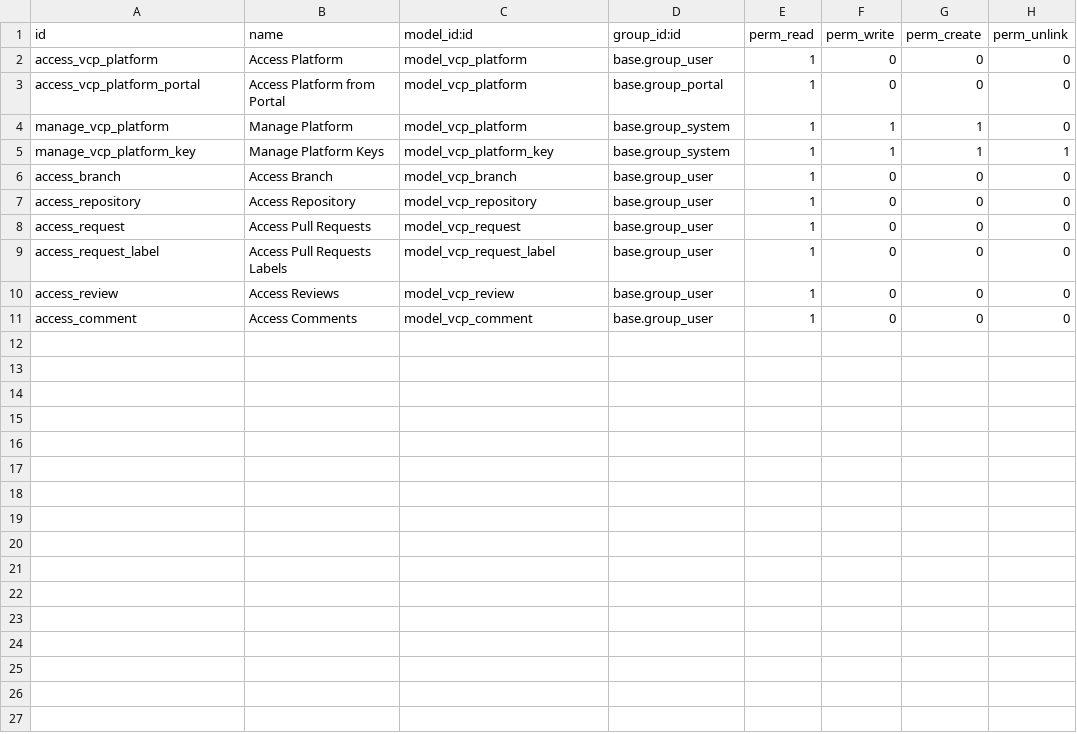
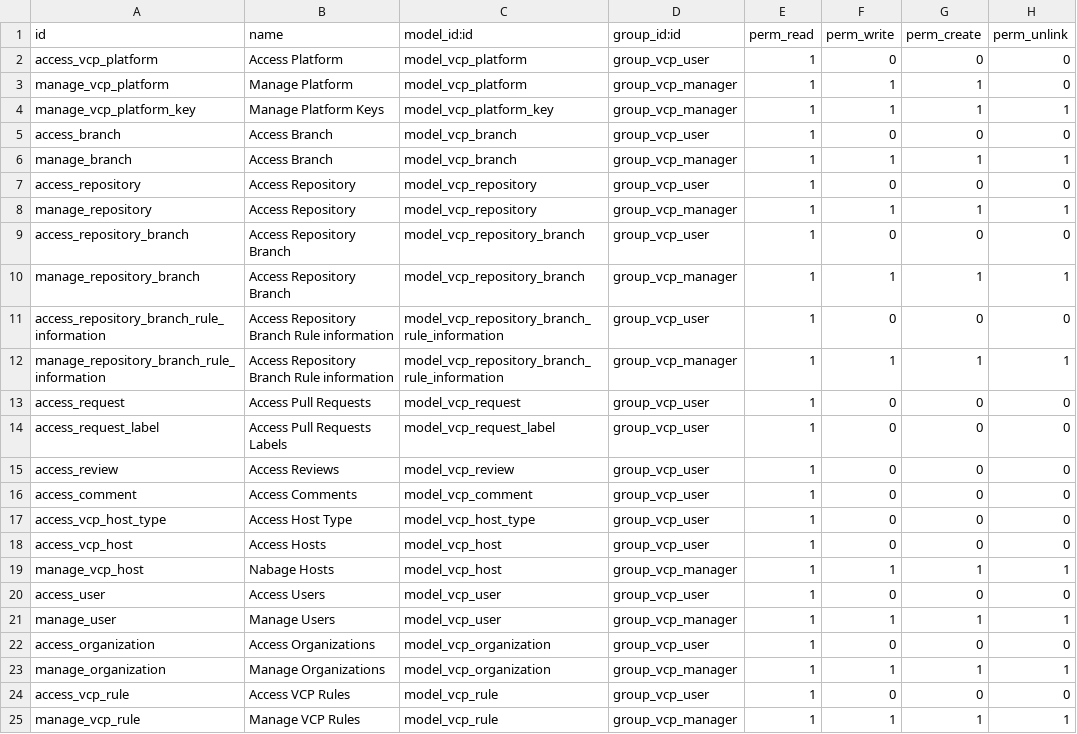
Before and after one commit to HeliconiaIO/version-control-platform, a CSV file: vcp_management/security/ir.model.access.csv, drawn as a sheet.

Commit message:
[IMP] vcp_management
Remove dependancy on website
Create users and Organizations
Remove portal dependancy
Improve comments. Add Host Type
Add groups
Handle importing by cron
add git url
Add rules & cloc review
Add dependancies
Order of file loading
Adding tests
Copy with depth 1
Set default values, fix views

```diff
--- a/vcp_management/security/ir.model.access.csv
+++ b/vcp_management/security/ir.model.access.csv
@@ -1,11 +1,25 @@
 "id","name","model_id:id","group_id:id","perm_read","perm_write","perm_create","perm_unlink"
-access_vcp_platform,Access Platform,model_vcp_platform,base.group_user,1,0,0,0
-access_vcp_platform_portal,Access Platform from Portal,model_vcp_platform,base.group_portal,1,0,0,0
-manage_vcp_platform,Manage Platform,model_vcp_platform,base.group_system,1,1,1,0
-manage_vcp_platform_key,Manage Platform Keys,model_vcp_platform_key,base.group_system,1,1,1,1
-access_branch,Access Branch,model_vcp_branch,base.group_user,1,0,0,0
-access_repository,Access Repository,model_vcp_repository,base.group_user,1,0,0,0
-access_request,Access Pull Requests,model_vcp_request,base.group_user,1,0,0,0
-access_request_label,Access Pull Requests Labels,model_vcp_request_label,base.group_user,1,0,0,0
-access_review,Access Reviews,model_vcp_review,base.group_user,1,0,0,0
-access_comment,Access Comments,model_vcp_comment,base.group_user,1,0,0,0
+access_vcp_platform,Access Platform,model_vcp_platform,group_vcp_user,1,0,0,0
+manage_vcp_platform,Manage Platform,model_vcp_platform,group_vcp_manager,1,1,1,0
+manage_vcp_platform_key,Manage Platform Keys,model_vcp_platform_key,group_vcp_manager,1,1,1,1
+access_branch,Access Branch,model_vcp_branch,group_vcp_user,1,0,0,0
+manage_branch,Access Branch,model_vcp_branch,group_vcp_manager,1,1,1,1
+access_repository,Access Repository,model_vcp_repository,group_vcp_user,1,0,0,0
+manage_repository,Access Repository,model_vcp_repository,group_vcp_manager,1,1,1,1
+access_repository_branch,Access Repository Branch,model_vcp_repository_branch,group_vcp_user,1,0,0,0
+manage_repository_branch,Access Repository Branch,model_vcp_repository_branch,group_vcp_manager,1,1,1,1
+access_repository_branch_rule_information,Access Repository Branch Rule information,model_vcp_repository_branch_rule_information,group_vcp_user,1,0,0,0
+manage_repository_branch_rule_information,Access Repository Branch Rule information,model_vcp_repository_branch_rule_information,group_vcp_manager,1,1,1,1
+access_request,Access Pull Requests,model_vcp_request,group_vcp_user,1,0,0,0
+access_request_label,Access Pull Requests Labels,model_vcp_request_label,group_vcp_user,1,0,0,0
+access_review,Access Reviews,model_vcp_review,group_vcp_user,1,0,0,0
+access_comment,Access Comments,model_vcp_comment,group_vcp_user,1,0,0,0
+access_vcp_host_type,Access Host Type,model_vcp_host_type,group_vcp_user,1,0,0,0
+access_vcp_host,Access Hosts,model_vcp_host,group_vcp_user,1,0,0,0
+manage_vcp_host,Nabage Hosts,model_vcp_host,group_vcp_manager,1,1,1,1
+access_user,Access Users,model_vcp_user,group_vcp_user,1,0,0,0
+manage_user,Manage Users,model_vcp_user,group_vcp_manager,1,1,1,1
+access_organization,Access Organizations,model_vcp_organization,group_vcp_user,1,0,0,0
+manage_organization,Manage Organizations,model_vcp_organization,group_vcp_manager,1,1,1,1
+access_vcp_rule,Access VCP Rules,model_vcp_rule,group_vcp_user,1,0,0,0
+manage_vcp_rule,Manage VCP Rules,model_vcp_rule,group_vcp_manager,1,1,1,1
```
Also changed, not shown: 43 other files.
